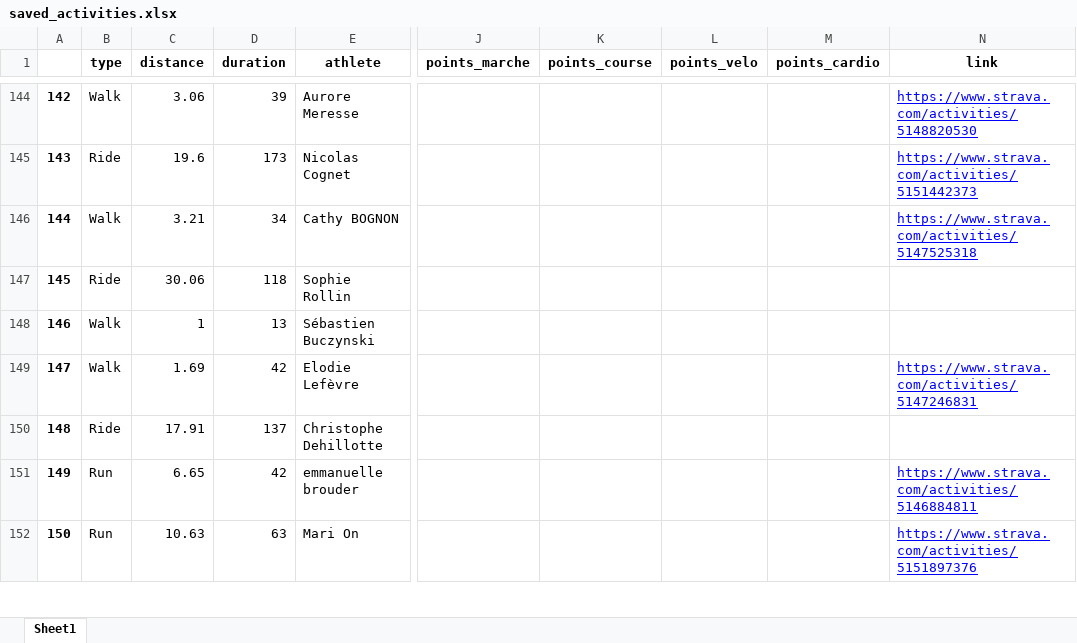
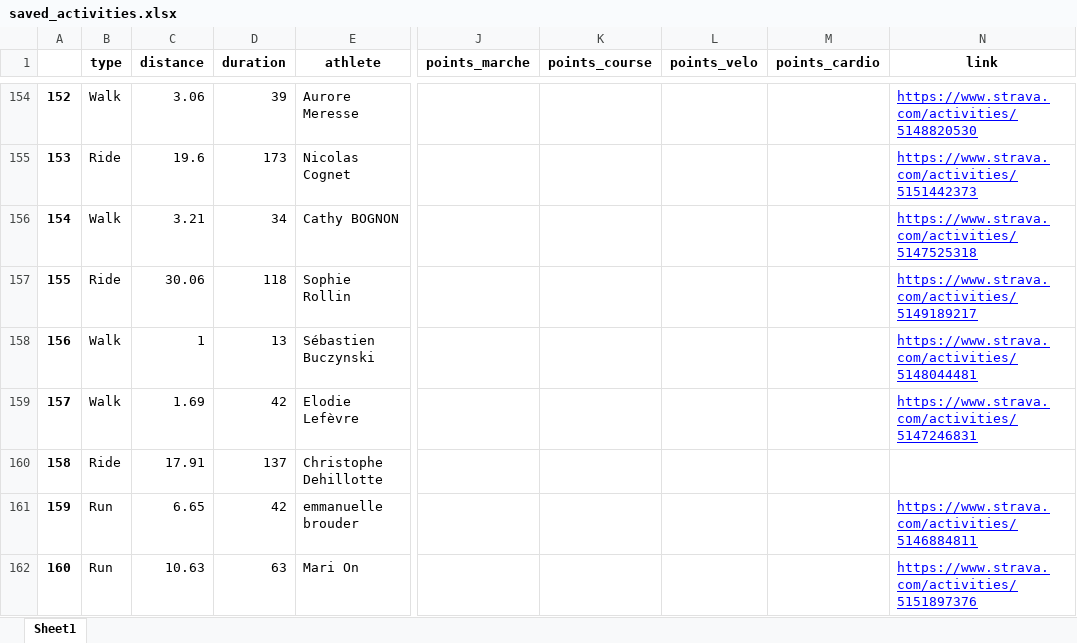
Before and after one commit to bcmb78/bcmb78.github.io, an Excel workbook: defi/saved_activities.xlsx, sheet Sheet1, drawn as a sheet; only a part is shown, gaps mark what is left out; values as stored, in another font and other column widths than the file's, no borders; addresses are those after the commit; the diff covers the shown part only; the diff names each change by its address in the sheet, - before the commit and + after, or states it on an @@ line.

```diff
--- a/defi/saved_activities.xlsx (sheet Sheet1)
+++ b/defi/saved_activities.xlsx (sheet Sheet1)
@@ column A renumbered from row 12 down @@
-N157 (link): (empty)
+N157 (link): https://www.strava.com/activities/5149189217
-N158 (link): (empty)
+N158 (link): https://www.strava.com/activities/5148044481
```
Also changed, not shown: 10 added rows, 2 moved rows and 21 edited cells elsewhere in this sheet, 4 other files.
